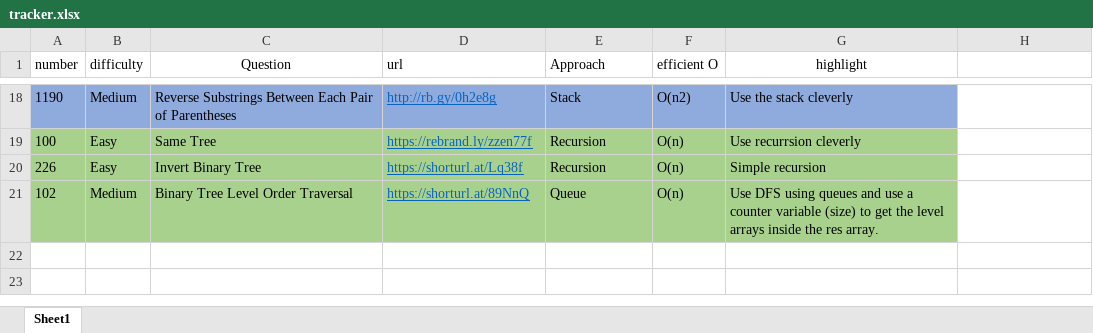
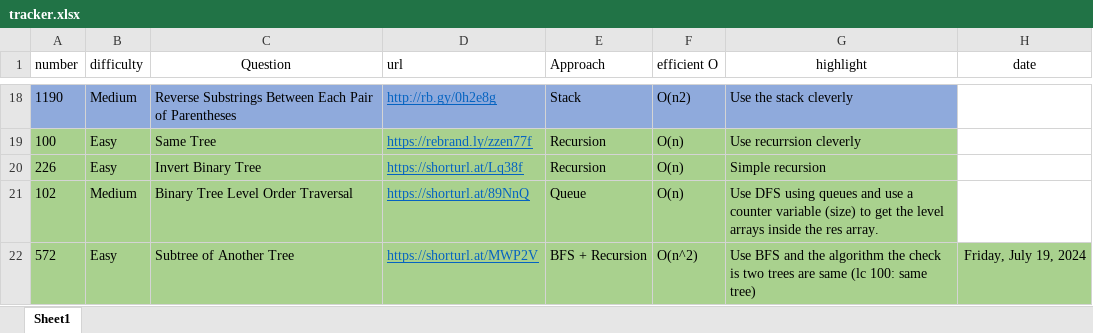
Before and after one commit to cybergu0ck/leetcode, an Excel workbook: tracker.xlsx, sheet Sheet1, drawn as a sheet; only a part is shown, gaps mark what is left out; values as stored, in another font and other column widths than the file's, no borders; the diff names each change by its address in the sheet, - before the commit and + after, or states it on an @@ line.

Commit message:
Brute forced subtree of another tree

```diff
--- a/tracker.xlsx (sheet Sheet1)
+++ b/tracker.xlsx (sheet Sheet1)
-H1: (empty)
+H1: date
+row 22: 572 | Easy | Subtree of Another Tree | https://shorturl.at/MWP2V | BFS + Recursion | O(n^2) | Use BFS and the algorithm the check is two trees are same (lc 100: same tree) | Friday, July 19, 2024
```
Also changed, not shown: 2 other files.
